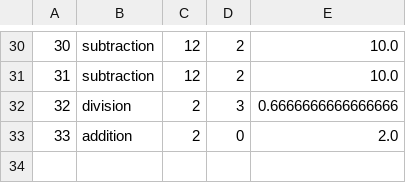
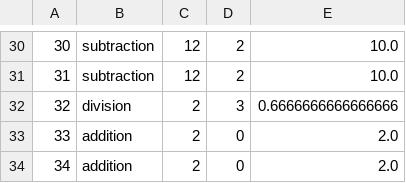
Before and after one commit to tanner666/Basic-Calculator, a CSV file: csv_manager/Results/website_results_log.csv, drawn as a sheet; only a part is shown, gaps mark what is left out; the diff names each change by its address in the sheet, - before the commit and + after, or states it on an @@ line.

```diff
--- a/csv_manager/Results/website_results_log.csv
+++ b/csv_manager/Results/website_results_log.csv
+row 34: 34 | addition | 2 | 0 | 2.0
```
Also changed, not shown: csv_manager/Results/calculator_log.csv, csv_manager/Results/exceptions_log.csv, 12 other files.
